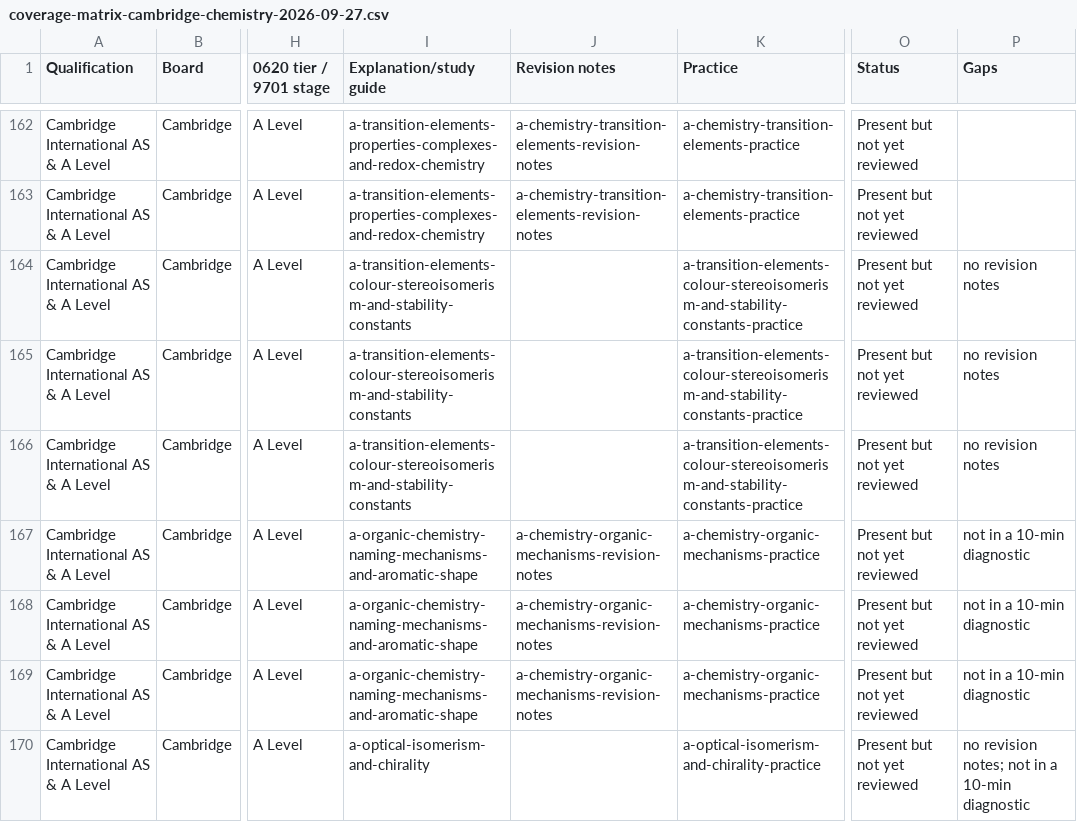
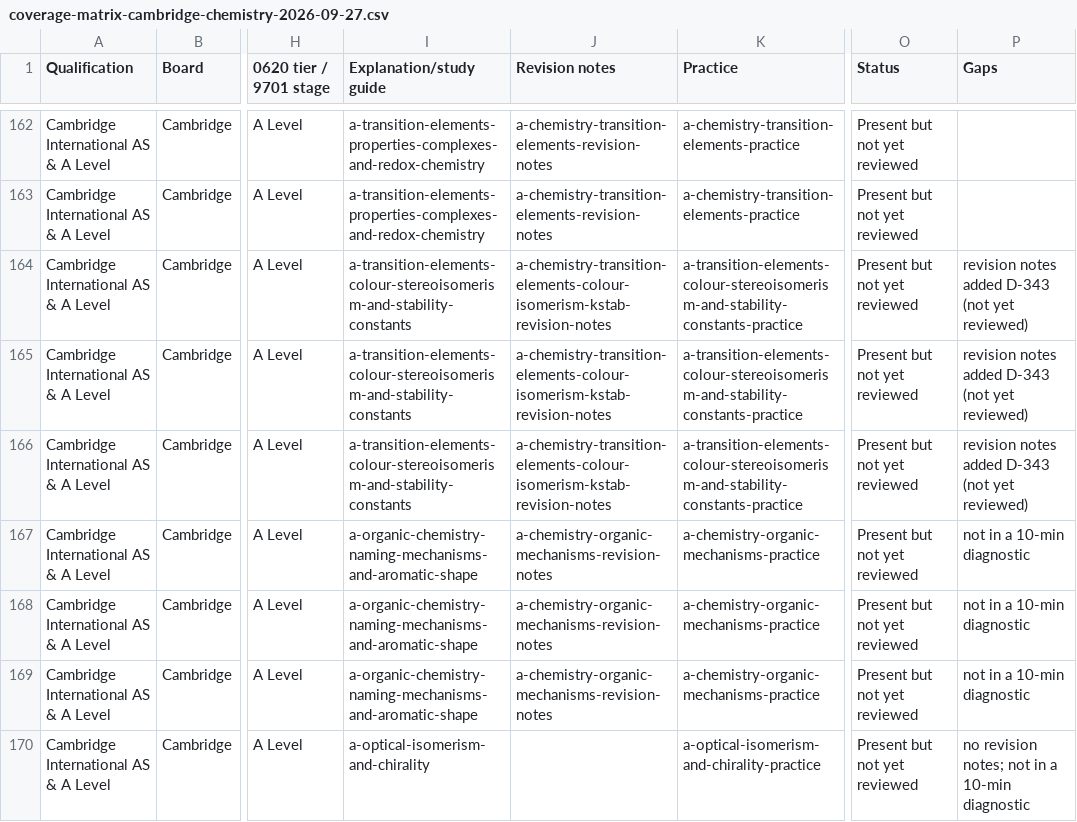
Before and after one commit to Nouman1608/MB, a CSV file: docs/content-review/coverage-matrix-cambridge-chemistry-2026-09-27.csv, drawn as a sheet; only a part is shown, gaps mark what is left out; the diff covers the shown part only; the diff names each change by its address in the sheet, - before the commit and + after, or states it on an @@ line.

```diff
--- a/docs/content-review/coverage-matrix-cambridge-chemistry-2026-09-27.csv
+++ b/docs/content-review/coverage-matrix-cambridge-chemistry-2026-09-27.csv
-J164:J166 (Revision notes): (empty)
+J164:J166 (Revision notes): a-chemistry-transition-elements-colour-isomerism-kstab-revision-notes
-P164:P166 (Gaps): no revision notes
+P164:P166 (Gaps): revision notes added D-343 (not yet reviewed)
```
Also changed, not shown: 36 edited cells elsewhere in this file, 6 other files.
